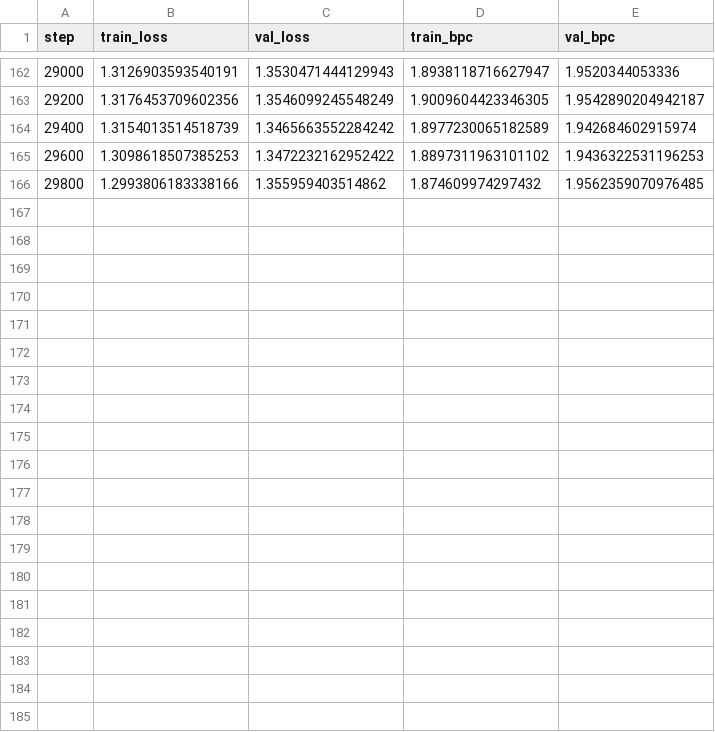
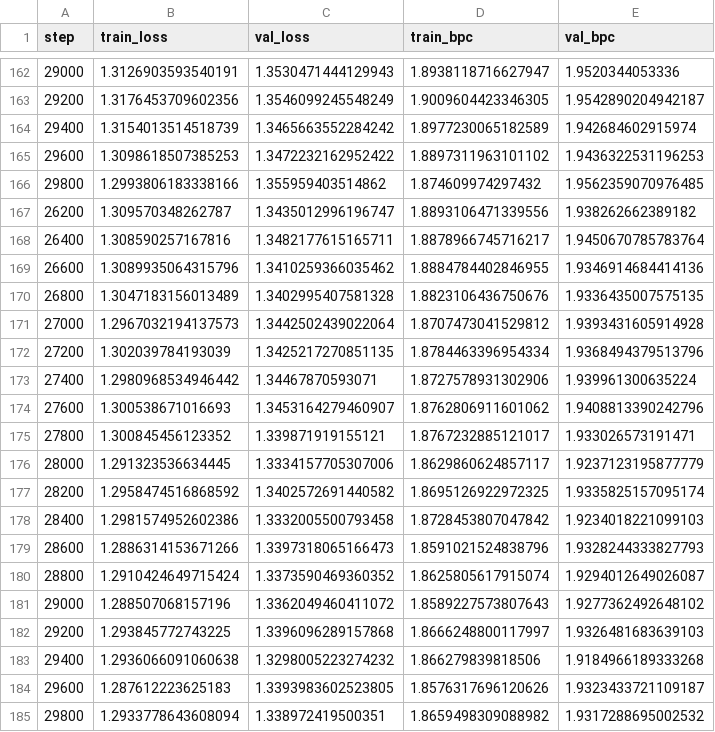
Before and after one commit to jangioj/LLM_POETRY, a CSV file: outputs/CL512/metrics.csv, drawn as a sheet; only a part is shown, gaps mark what is left out.

```diff
--- a/outputs/CL512/metrics.csv
+++ b/outputs/CL512/metrics.csv
@@ -166 +166,20 @@ step,train_loss,val_loss,train_bpc,val_bpc
 29800,1.2993806183338166,1.355959403514862,1.874609974297432,1.9562359070976485
+26200,1.309570348262787,1.3435012996196747,1.8893106471339556,1.938262662389182
+26400,1.308590257167816,1.3482177615165711,1.8878966745716217,1.9450670785783764
+26600,1.3089935064315796,1.3410259366035462,1.8884784402846955,1.9346914684414136
+26800,1.3047183156013489,1.3402995407581328,1.8823106436750676,1.9336435007575135
+27000,1.2967032194137573,1.3442502439022064,1.8707473041529812,1.9393431605914928
+27200,1.302039784193039,1.3425217270851135,1.8784463396954334,1.9368494379513796
+27400,1.2980968534946442,1.34467870593071,1.8727578931302906,1.939961300635224
+27600,1.300538671016693,1.3453164279460907,1.8762806911601062,1.9408813390242796
+27800,1.300845456123352,1.339871919155121,1.8767232885121017,1.933026573191471
+28000,1.291323536634445,1.3334157705307006,1.8629860624857117,1.9237123195877779
+28200,1.2958474516868592,1.3402572691440582,1.8695126922972325,1.9335825157095174
+28400,1.2981574952602386,1.3332005500793458,1.8728453807047842,1.9234018221099103
+28600,1.2886314153671266,1.3397318065166473,1.8591021524838796,1.9328244333827793
+28800,1.2910424649715424,1.3373590469360352,1.8625805617915074,1.9294012649026087
+29000,1.288507068157196,1.3362049460411072,1.8589227573807643,1.9277362492648102
+29200,1.293845772743225,1.3396096289157868,1.8666248800117997,1.9326481683639103
+29400,1.2936066091060638,1.3298005223274232,1.866279839818506,1.9184966189333268
+29600,1.287612223625183,1.3393983602523805,1.8576317696120626,1.9323433721109187
+29800,1.2933778643608094,1.338972419500351,1.8659498309088982,1.9317288695002532
```
Also changed, not shown: 13 other files.
